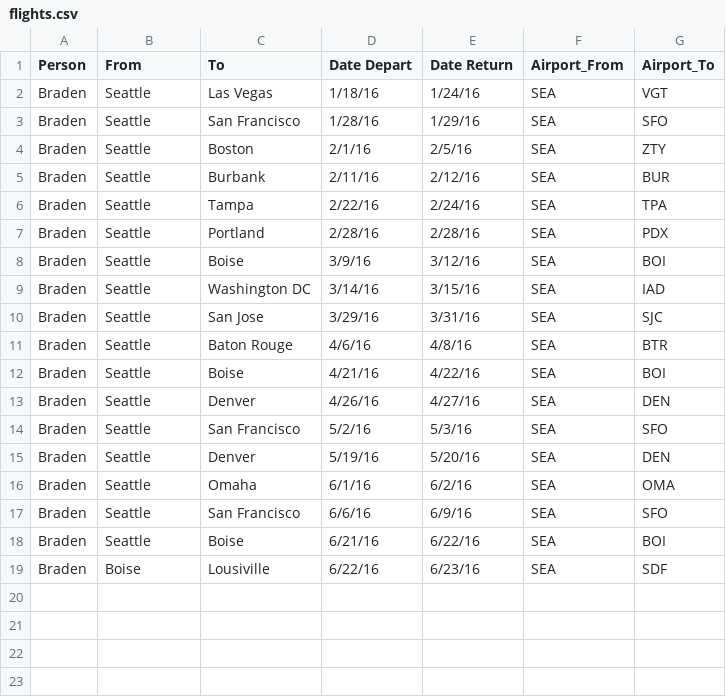
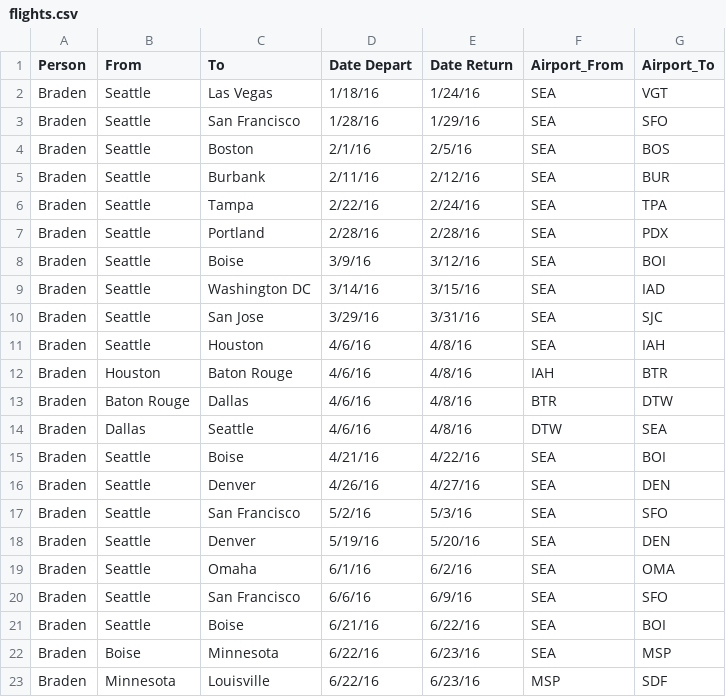
Before and after one commit to bradenrc/demos, a CSV file: flights.csv, drawn as a sheet.

Commit message:
added layovers

```diff
--- a/flights.csv
+++ b/flights.csv
@@ -3,3 +3,3 @@ Braden,Seattle,Las Vegas,1/18/16,1/24/16,SEA,VGT
 Braden,Seattle,San Francisco,1/28/16,1/29/16,SEA,SFO
-Braden,Seattle,Boston,2/1/16,2/5/16,SEA,ZTY
+Braden,Seattle,Boston,2/1/16,2/5/16,SEA,BOS
 Braden,Seattle,Burbank,2/11/16,2/12/16,SEA,BUR
@@ -10,3 +10,6 @@ Braden,Seattle,Washington DC,3/14/16,3/15/16,SEA,IAD
 Braden,Seattle,San Jose,3/29/16,3/31/16,SEA,SJC
-Braden,Seattle,Baton Rouge,4/6/16,4/8/16,SEA,BTR
+Braden,Seattle,Houston,4/6/16,4/8/16,SEA,IAH
+Braden,Houston,Baton Rouge,4/6/16,4/8/16,IAH,BTR
+Braden,Baton Rouge,Dallas,4/6/16,4/8/16,BTR,DTW
+Braden,Dallas,Seattle,4/6/16,4/8/16,DTW,SEA
 Braden,Seattle,Boise,4/21/16,4/22/16,SEA,BOI
@@ -18,2 +21,3 @@ Braden,Seattle,San Francisco,6/6/16,6/9/16,SEA,SFO
 Braden,Seattle,Boise,6/21/16,6/22/16,SEA,BOI
-Braden,Boise,Lousiville,6/22/16,6/23/16,SEA,SDF
+Braden,Boise,Minnesota,6/22/16,6/23/16,SEA,MSP
+Braden,Minnesota,Louisville,6/22/16,6/23/16,MSP,SDF
```
